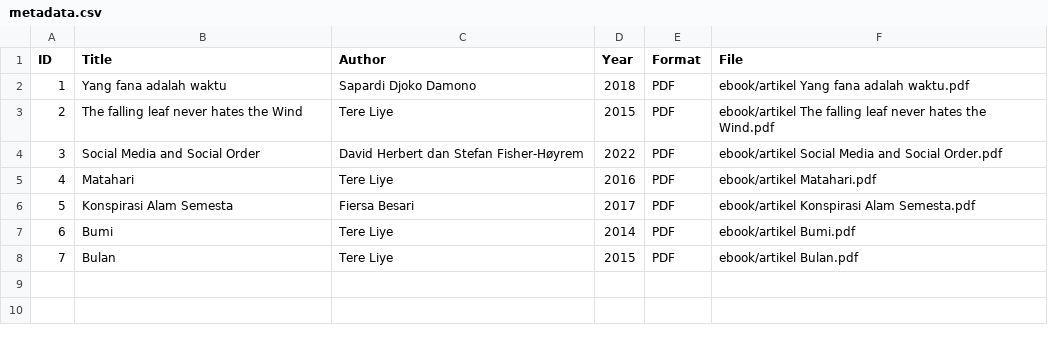
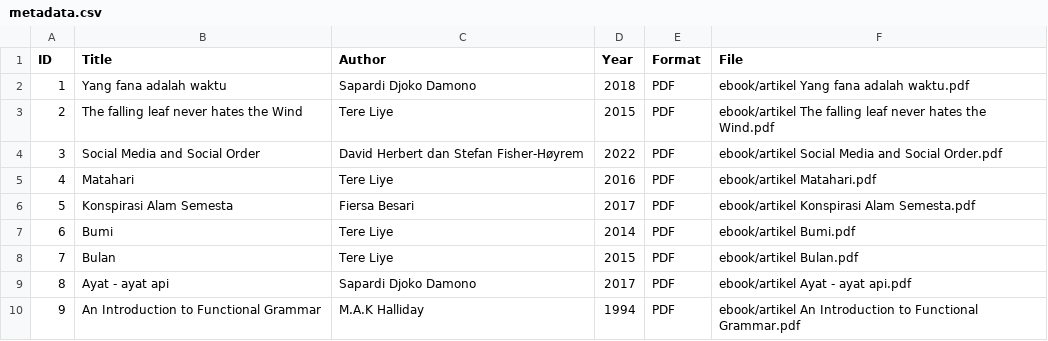
Before and after one commit to wintang-ngaliyan/perpustakaandigital, a CSV file: metadata/metadata.csv, drawn as a sheet; the diff names each change by its address in the sheet, - before the commit and + after, or states it on an @@ line.

Commit message:
Update metadata.csv

```diff
--- a/metadata/metadata.csv
+++ b/metadata/metadata.csv
+row 9: 8 | Ayat - ayat api | Sapardi Djoko Damono | 2017 | PDF | ebook/artikel Ayat - ayat api.pdf
+row 10: 9 | An Introduction to Functional Grammar | M.A.K Halliday | 1994 | PDF | ebook/artikel An Introduction to Functional Grammar.pdf
```
